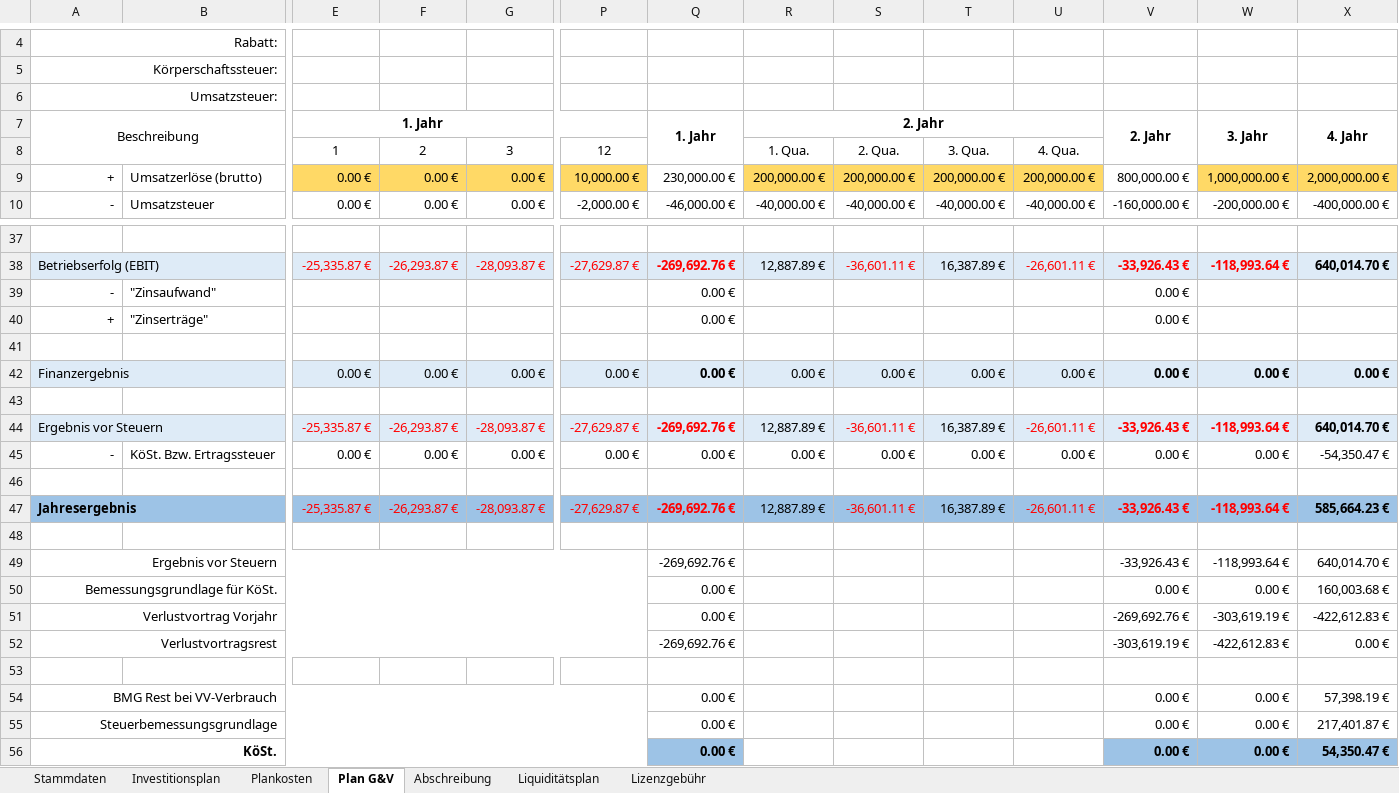
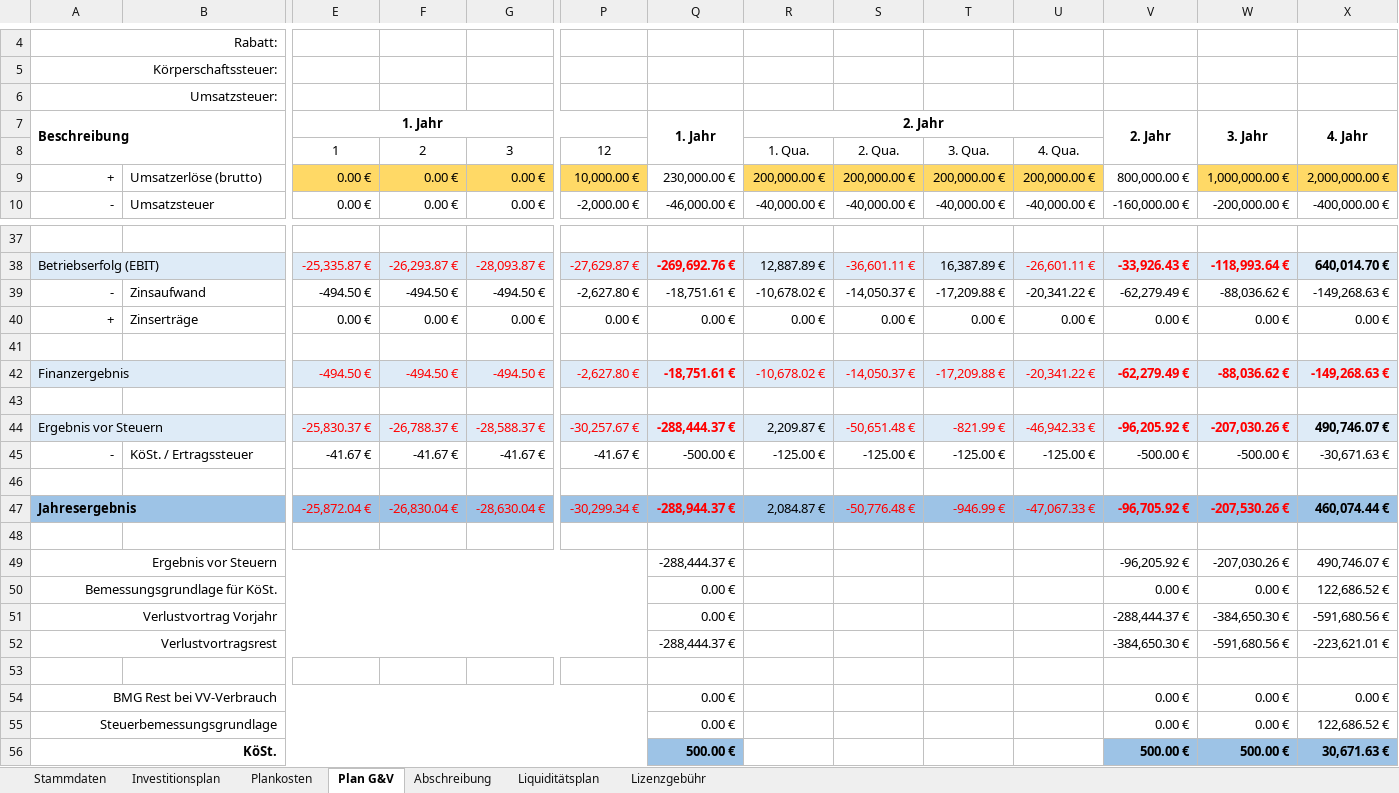
Before and after one commit to thunderbug1/BWL, an Excel workbook: Finanzen/Finanzen.xlsm, sheet Plan G&V, drawn as a sheet; only a part is shown, gaps mark what is left out; values as stored, in another font and other column widths than the file's, no borders; removed rows and columns are numbered as before the commit, all else as after; rows hold the shown columns only; the diff names each change by its address in the sheet, - before the commit and + after, or states it on an @@ line.

```diff
--- a/Finanzen/Finanzen.xlsm (sheet Plan G&V)
+++ b/Finanzen/Finanzen.xlsm (sheet Plan G&V)
@@ A7 bold: off → on, alignment: center → left @@
-row 39: - | "Zinsaufwand" |  |  |  |  | 0.00 € |  |  |  |  | 0.00 €
-row 40: + | "Zinserträge" |  |  |  |  | 0.00 € |  |  |  |  | 0.00 €
+row 39: - | Zinsaufwand | -494.50 € | -494.50 € | -494.50 € | -2,627.80 € | -18,751.61 € | -10,678.02 € | -14,050.37 € | -17,209.88 € | -20,341.22 € | -62,279.49 € | -88,036.62 € | -149,268.63 €
+row 40: + | Zinserträge | 0.00 € | 0.00 € | 0.00 € | 0.00 € | 0.00 € | 0.00 € | 0.00 € | 0.00 € | 0.00 € | 0.00 € | 0.00 € | 0.00 €
-row 42: Finanzergebnis |  | 0.00 € | 0.00 € | 0.00 € | 0.00 € | 0.00 € | 0.00 € | 0.00 € | 0.00 € | 0.00 € | 0.00 € | 0.00 € | 0.00 €
+row 42: Finanzergebnis |  | -494.50 € | -494.50 € | -494.50 € | -2,627.80 € | -18,751.61 € | -10,678.02 € | -14,050.37 € | -17,209.88 € | -20,341.22 € | -62,279.49 € | -88,036.62 € | -149,268.63 €
-row 44: Ergebnis vor Steuern |  | -25,335.87 € | -26,293.87 € | -28,093.87 € | -27,629.87 € | -269,692.76 € | 12,887.89 € | -36,601.11 € | 16,387.89 € | -26,601.11 € | -33,926.43 € | -118,993.64 € | 640,014.70 €
-row 45: - | KöSt. Bzw. Ertragssteuer | 0.00 € | 0.00 € | 0.00 € | 0.00 € | 0.00 € | 0.00 € | 0.00 € | 0.00 € | 0.00 € | 0.00 € | 0.00 € | -54,350.47 €
+row 44: Ergebnis vor Steuern |  | -25,830.37 € | -26,788.37 € | -28,588.37 € | -30,257.67 € | -288,444.37 € | 2,209.87 € | -50,651.48 € | -821.99 € | -46,942.33 € | -96,205.92 € | -207,030.26 € | 490,746.07 €
+row 45: - | KöSt. / Ertragssteuer | -41.67 € | -41.67 € | -41.67 € | -41.67 € | -500.00 € | -125.00 € | -125.00 € | -125.00 € | -125.00 € | -500.00 € | -500.00 € | -30,671.63 €
-row 47: Jahresergebnis |  | -25,335.87 € | -26,293.87 € | -28,093.87 € | -27,629.87 € | -269,692.76 € | 12,887.89 € | -36,601.11 € | 16,387.89 € | -26,601.11 € | -33,926.43 € | -118,993.64 € | 585,664.23 €
+row 47: Jahresergebnis |  | -25,872.04 € | -26,830.04 € | -28,630.04 € | -30,299.34 € | -288,944.37 € | 2,084.87 € | -50,776.48 € | -946.99 € | -47,067.33 € | -96,705.92 € | -207,530.26 € | 460,074.44 €
-row 49: Ergebnis vor Steuern |  |  |  |  |  | -269,692.76 € |  |  |  |  | -33,926.43 € | -118,993.64 € | 640,014.70 €
+row 49: Ergebnis vor Steuern |  |  |  |  |  | -288,444.37 € |  |  |  |  | -96,205.92 € | -207,030.26 € | 490,746.07 €
-X50: 160,003.68 €
+X50: 122,686.52 €
-V51: -269,692.76 €
+V51: -288,444.37 €
-W51: -303,619.19 €
+W51: -384,650.30 €
-X51: -422,612.83 €
+X51: -591,680.56 €
-row 52: Verlustvortragsrest |  |  |  |  |  | -269,692.76 € |  |  |  |  | -303,619.19 € | -422,612.83 € | 0.00 €
+row 52: Verlustvortragsrest |  |  |  |  |  | -288,444.37 € |  |  |  |  | -384,650.30 € | -591,680.56 € | -223,621.01 €
-X54: 57,398.19 €
+X54: 0.00 €
-X55: 217,401.87 €
+X55: 122,686.52 €
-row 56: KöSt. |  |  |  |  |  | 0.00 € |  |  |  |  | 0.00 € | 0.00 € | 54,350.47 €
+row 56: KöSt. |  |  |  |  |  | 500.00 € |  |  |  |  | 500.00 € | 500.00 € | 30,671.63 €
```
Also changed, not shown: sheet Liquiditätsplan, sheet Investitionsplan, sheet Abschreibung, formulas that keep their value, 2 other files.
